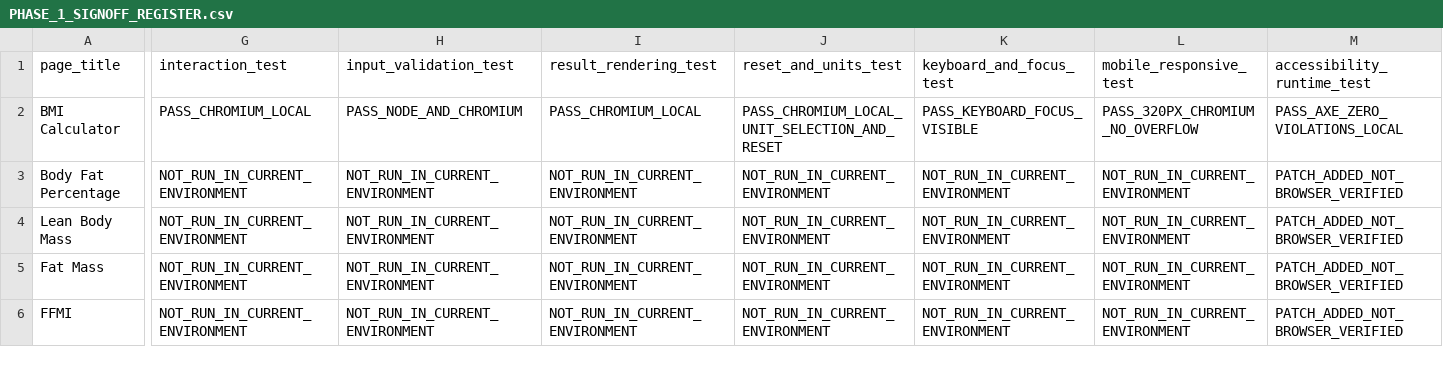
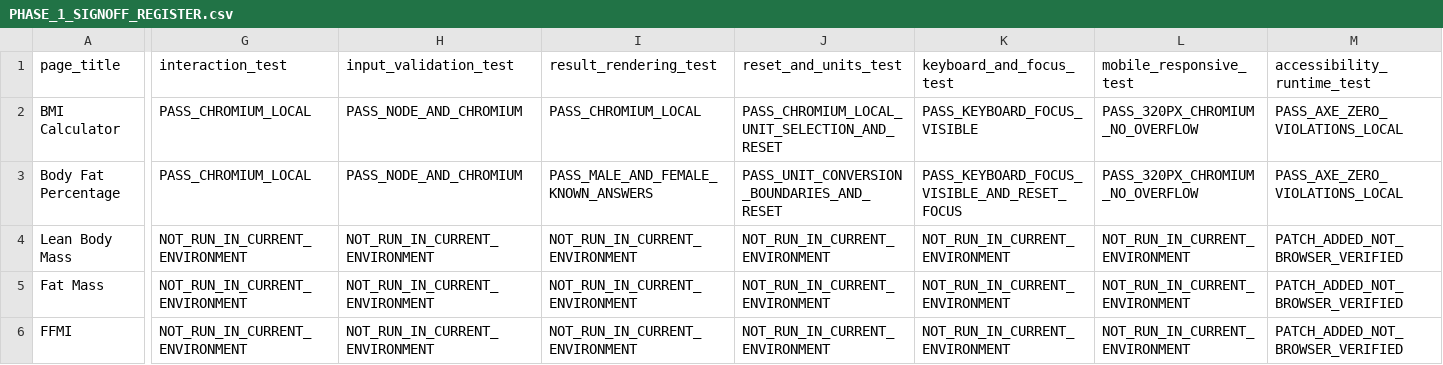
Before and after one commit to clerfit/Clerfit, a CSV file: PHASE_1_SIGNOFF_REGISTER.csv, drawn as a sheet; only a part is shown, gaps mark what is left out; the diff covers the shown part only; the diff names each change by its address in the sheet, - before the commit and + after, or states it on an @@ line.

Commit message:
Phase 1: sign off Body Fat page-local tests and record production blockers

```diff
--- a/PHASE_1_SIGNOFF_REGISTER.csv
+++ b/PHASE_1_SIGNOFF_REGISTER.csv
-G3 (interaction_test): NOT_RUN_IN_CURRENT_ENVIRONMENT
+G3 (interaction_test): PASS_CHROMIUM_LOCAL
-H3 (input_validation_test): NOT_RUN_IN_CURRENT_ENVIRONMENT
+H3 (input_validation_test): PASS_NODE_AND_CHROMIUM
-I3 (result_rendering_test): NOT_RUN_IN_CURRENT_ENVIRONMENT
+I3 (result_rendering_test): PASS_MALE_AND_FEMALE_KNOWN_ANSWERS
-J3 (reset_and_units_test): NOT_RUN_IN_CURRENT_ENVIRONMENT
+J3 (reset_and_units_test): PASS_UNIT_CONVERSION_BOUNDARIES_AND_RESET
-K3 (keyboard_and_focus_test): NOT_RUN_IN_CURRENT_ENVIRONMENT
+K3 (keyboard_and_focus_test): PASS_KEYBOARD_FOCUS_VISIBLE_AND_RESET_FOCUS
-L3 (mobile_responsive_test): NOT_RUN_IN_CURRENT_ENVIRONMENT
+L3 (mobile_responsive_test): PASS_320PX_CHROMIUM_NO_OVERFLOW
-M3 (accessibility_runtime_test): PATCH_ADDED_NOT_BROWSER_VERIFIED
+M3 (accessibility_runtime_test): PASS_AXE_ZERO_VIOLATIONS_LOCAL
```
Also changed, not shown: 4 edited cells elsewhere in this file.
